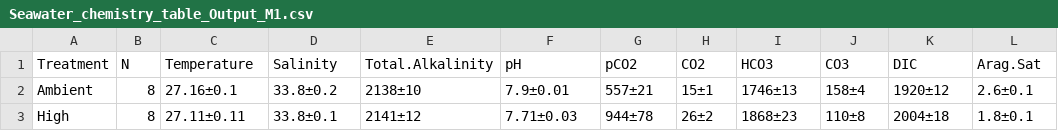
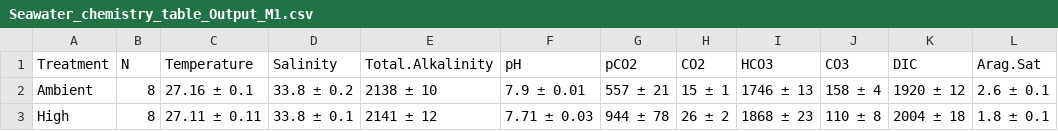
Before and after one commit to hputnam/HI_Pdam_Parental, a CSV file: RAnalysis/Output/Seawater_chemistry_table_Output_M1.csv, drawn as a sheet.

```diff
--- a/RAnalysis/Output/Seawater_chemistry_table_Output_M1.csv
+++ b/RAnalysis/Output/Seawater_chemistry_table_Output_M1.csv
@@ -1,3 +1,3 @@
 "Treatment","N","Temperature","Salinity","Total.Alkalinity","pH","pCO2","CO2","HCO3","CO3","DIC","Arag.Sat"
-"Ambient",8,"27.16±0.1","33.8±0.2","2138±10","7.9±0.01","557±21","15±1","1746±13","158±4","1920±12","2.6±0.1"
-"High",8,"27.11±0.11","33.8±0.1","2141±12","7.71±0.03","944±78","26±2","1868±23","110±8","2004±18","1.8±0.1"
+"Ambient",8,"27.16 ± 0.1","33.8 ± 0.2","2138 ± 10","7.9 ± 0.01","557 ± 21","15 ± 1","1746 ± 13","158 ± 4","1920 ± 12","2.6 ± 0.1"
+"High",8,"27.11 ± 0.11","33.8 ± 0.1","2141 ± 12","7.71 ± 0.03","944 ± 78","26 ± 2","1868 ± 23","110 ± 8","2004 ± 18","1.8 ± 0.1"
```
Also changed, not shown: RAnalysis/Output/Seawater_chemistry_table_Output_Adult.csv, RAnalysis/Output/Seawater_chemistry_table_Output_M6.csv, 17 other files.
